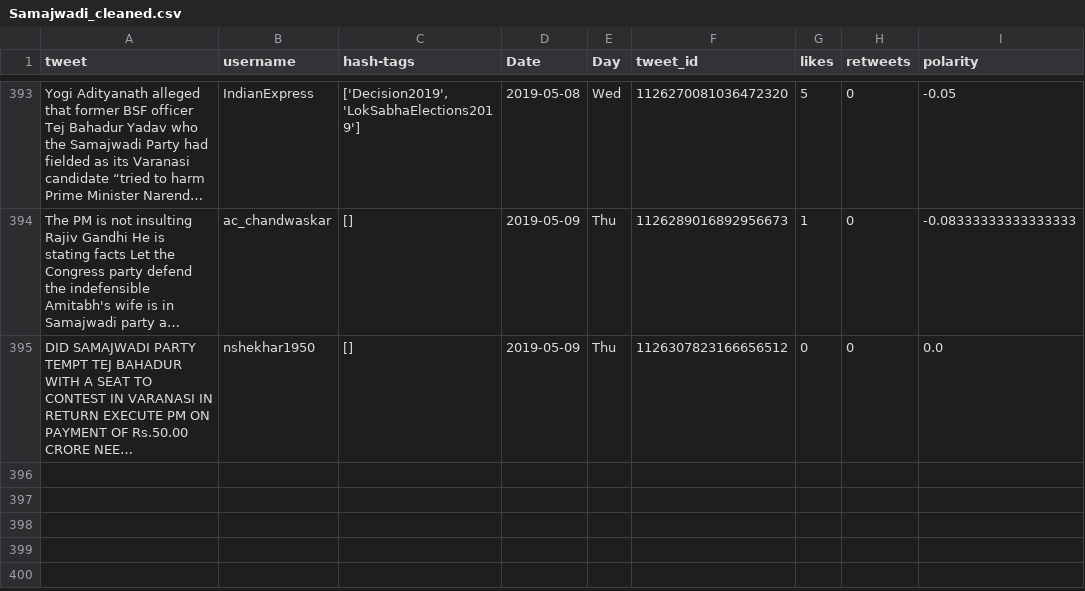
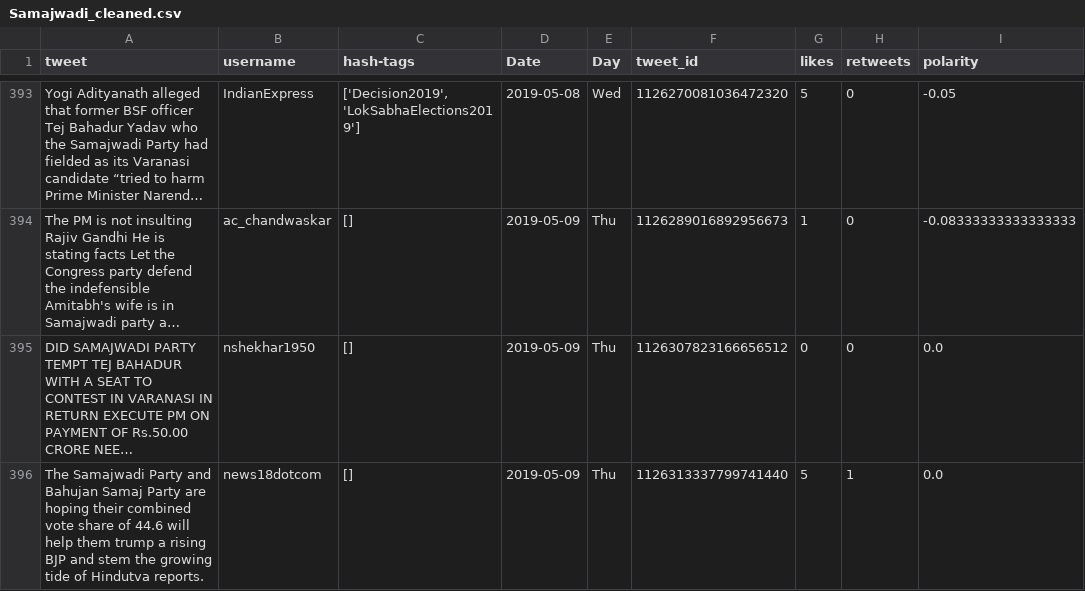
Before and after one commit to itsDevhere/DataRepo, a CSV file: Samajwadi_cleaned.csv, drawn as a sheet; only a part is shown, gaps mark what is left out; long unchanged cells end in …; the diff names each change by its address in the sheet, - before the commit and + after, or states it on an @@ line.

```diff
--- a/Samajwadi_cleaned.csv
+++ b/Samajwadi_cleaned.csv
+row 396: The Samajwadi Party and Bahujan Samaj Party are hoping their combined vote share of 44.6 will help them trump a rising BJP and stem the growing tide of Hindutva reports. | news18dotcom | [] | 2019-05-09 | Thu | 1126313337799741440 | 5 | 1 | 0.0
```
Also changed, not shown: CPIM_cleaned.csv, RJD_cleaned.csv, 5 other files.
